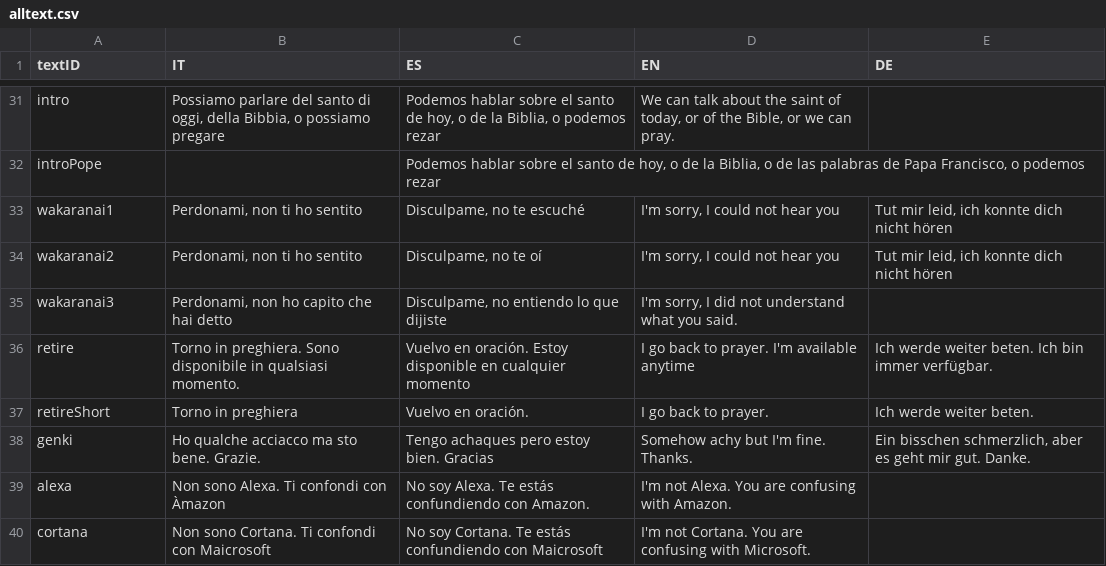
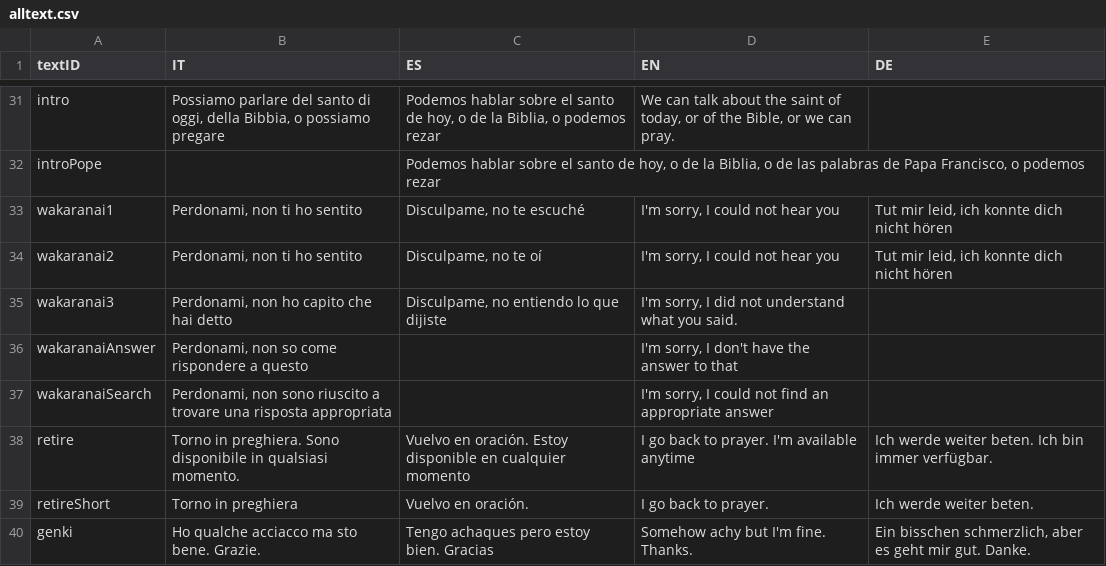
Before and after one commit to gabrit20/santo, a CSV file: alltext.csv, drawn as a sheet; only a part is shown, gaps mark what is left out; the shorter side is filled out with more unchanged rows; the diff names each change by its address in the sheet, - before the commit and + after, or states it on an @@ line.

```diff
--- a/alltext.csv
+++ b/alltext.csv
+row 36: wakaranaiAnswer | Perdonami, non so come rispondere a questo |  | I'm sorry, I don't have the answer to that
+row 37: wakaranaiSearch | Perdonami, non sono riuscito a trovare una risposta appropriata |  | I'm sorry, I could not find an appropriate answer
```
Also changed, not shown: 7 other files.
